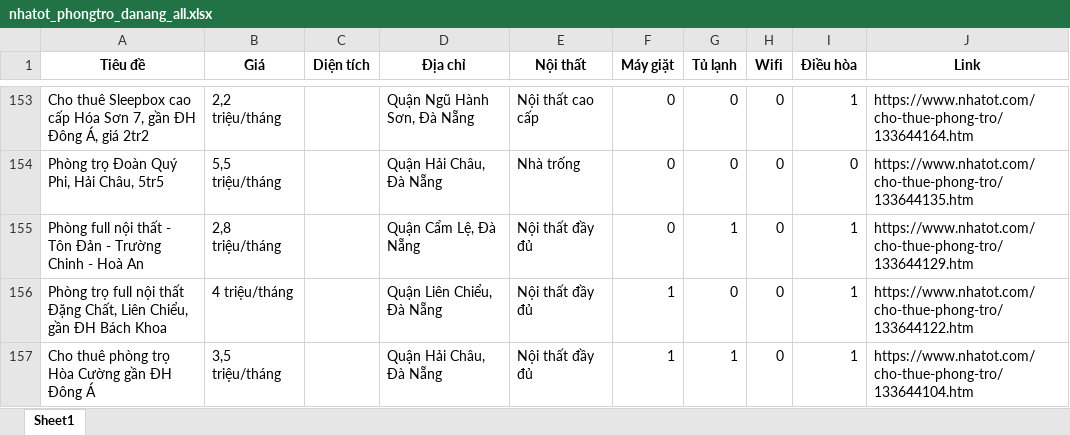
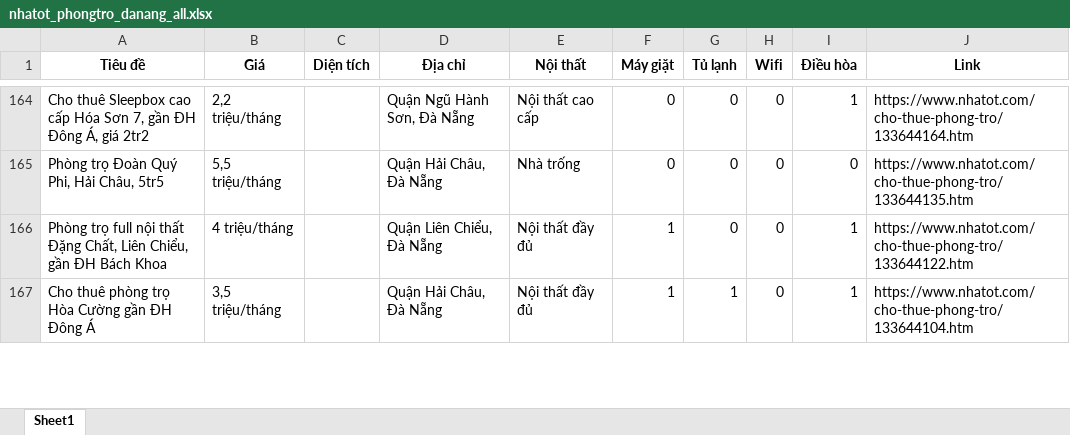
Before and after one commit to 5ude-k/c-o-d-li-u-ph-ng-tr-, an Excel workbook: nhatot_phongtro_danang_all.xlsx, sheet Sheet1, drawn as a sheet; only a part is shown, gaps mark what is left out; values as stored, in another font and other column widths than the file's, no borders; removed rows and columns are numbered as before the commit, all else as after; the diff covers the shown part only; the diff names each change by its address in the sheet, - before the commit and + after, or states it on an @@ line.

```diff
--- a/nhatot_phongtro_danang_all.xlsx (sheet Sheet1)
+++ b/nhatot_phongtro_danang_all.xlsx (sheet Sheet1)
-row 155: Phòng full nội thất - Tôn Đản - Trường Chinh - Hoà An | 2,8 triệu/tháng |  | Quận Cẩm Lệ, Đà Nẵng | Nội thất đầy đủ | 0 | 1 | 0 | 1 | https://www.nhatot.com/cho-thue-phong-tro/133644129.htm
```
Also changed, not shown: 17 added rows, 12 removed rows and 9 moved rows elsewhere in this sheet, 3 other files.
